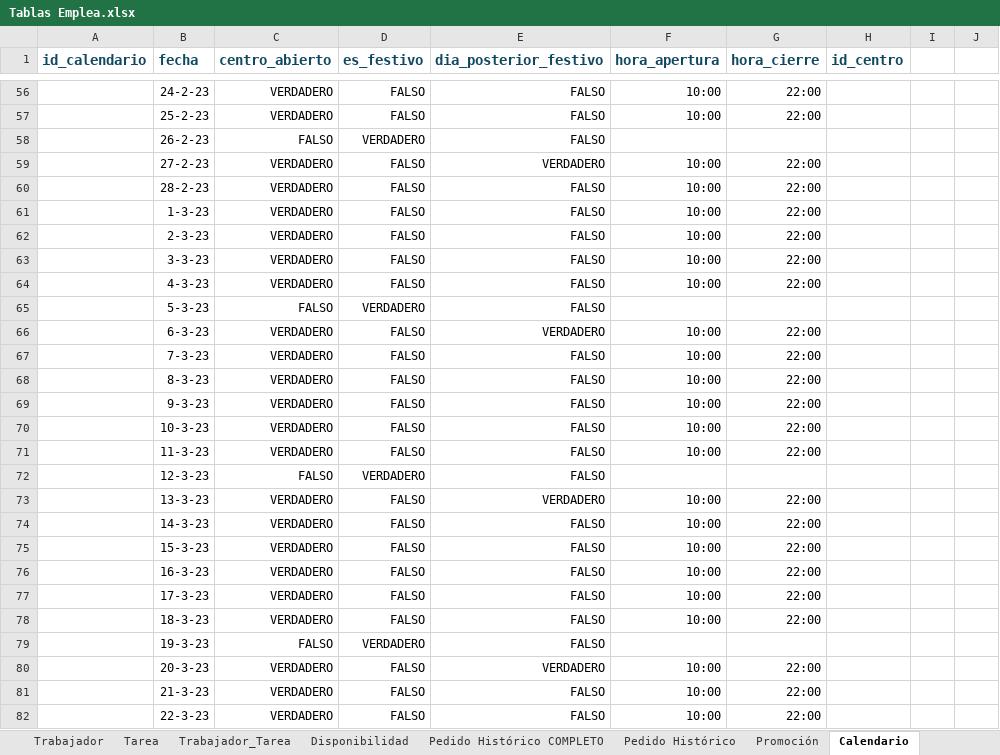
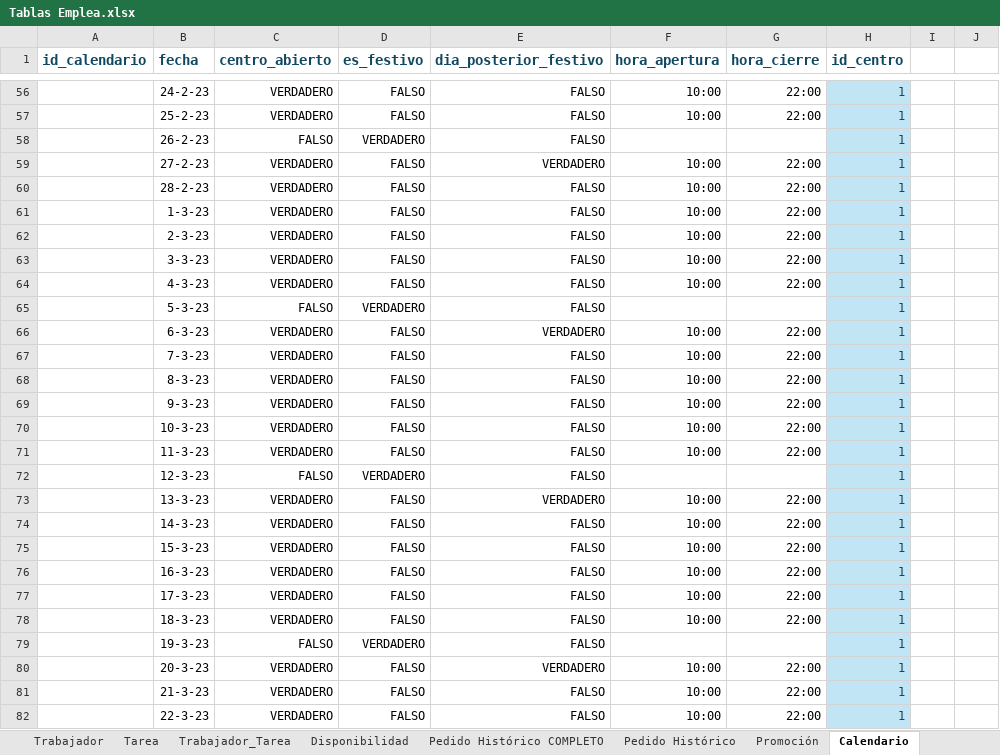
Before and after one commit to mortellss/Reto-EMPLEA-El-Corte-Ingles, an Excel workbook: data/Tablas Emplea.xlsx, sheet Calendario, drawn as a sheet; only a part is shown, gaps mark what is left out; values as stored, in another font and other column widths than the file's, no borders; conditional formats and table styles not drawn; the diff covers the shown part only; the diff names each change by its address in the sheet, - before the commit and + after, or states it on an @@ line.

```diff
--- a/data/Tablas Emplea.xlsx (sheet Calendario)
+++ b/data/Tablas Emplea.xlsx (sheet Calendario)
-H56:H82 (id_centro): (empty)
+H56:H82 (id_centro): 1
-H56:H82 fill: none
+H56:H82 fill: #C1E5F5
```
Also changed, not shown: 1434 edited cells and cell formats elsewhere in this sheet.
